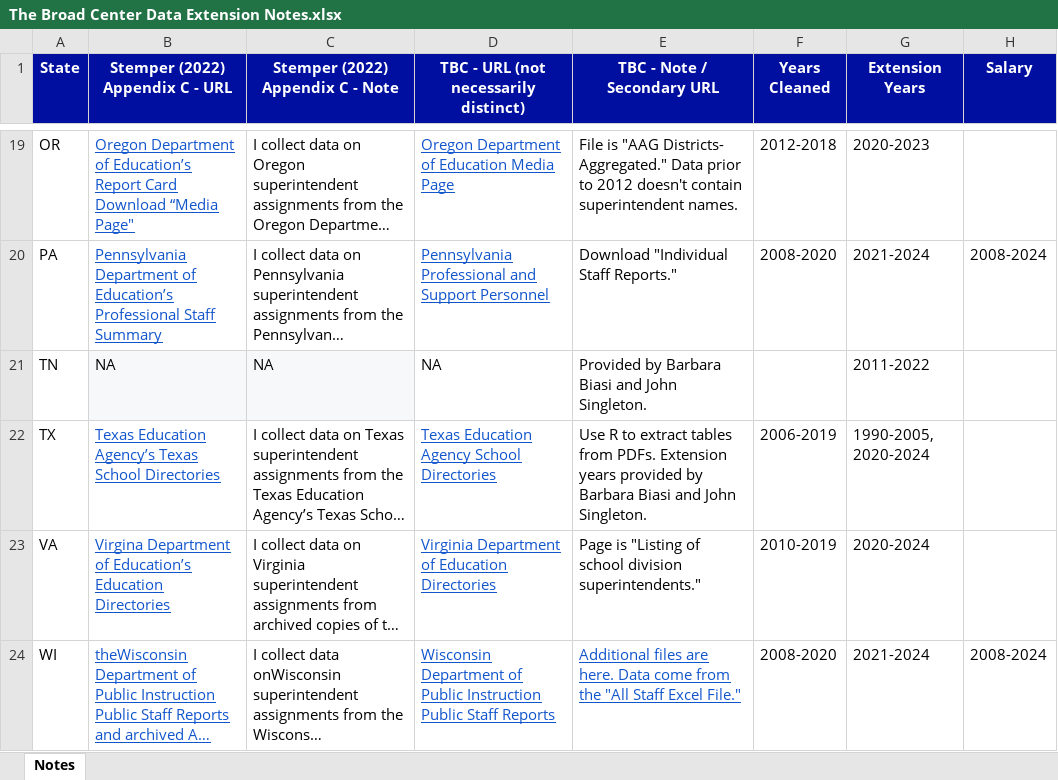
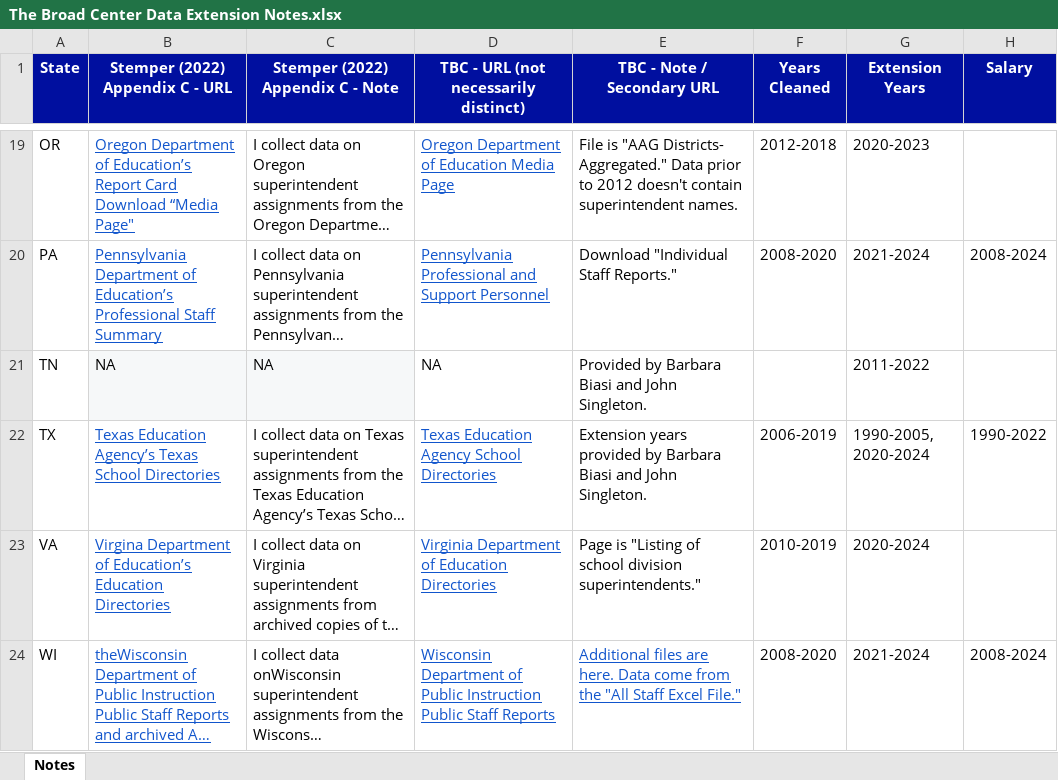
Before and after one commit to TBCYbeta/tbc-superintendents-dataset, an Excel workbook: The Broad Center Data Extension Notes.xlsx, sheet Notes, drawn as a sheet; only a part is shown, gaps mark what is left out; long unchanged cells end in …; values as stored, in another font and other column widths than the file's, no borders; table styles not drawn; the diff names each change by its address in the sheet, - before the commit and + after, or states it on an @@ line.

```diff
--- a/The Broad Center Data Extension Notes.xlsx (sheet Notes)
+++ b/The Broad Center Data Extension Notes.xlsx (sheet Notes)
-E22 (TBC - Note / Secondary URL): Use R to extract tables from PDFs. Extension years…
+E22 (TBC - Note / Secondary URL): Extension years…
-H22 (Salary): (empty)
+H22 (Salary): 1990-2022
```
Also changed, not shown: 2 other files.
